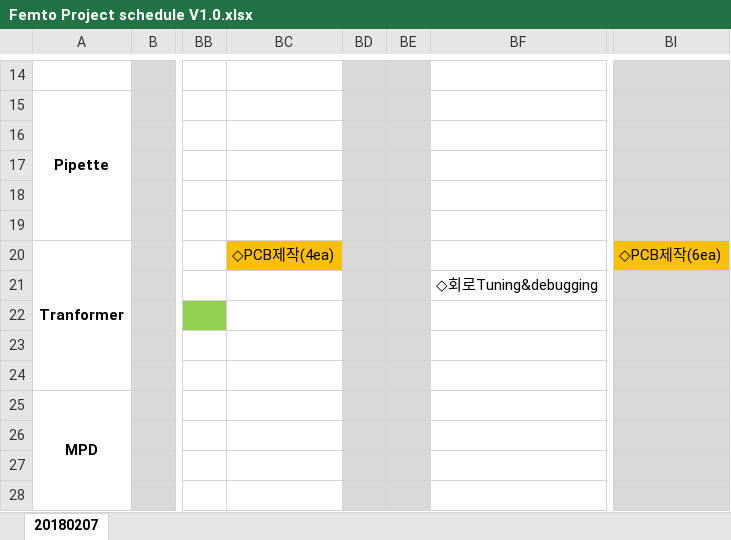
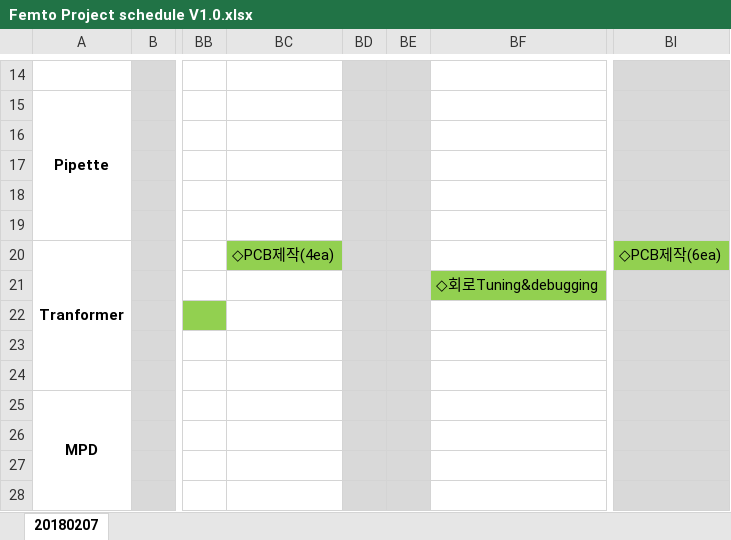
Before and after one commit to ArvidJoung/Plasma_Generator, an Excel workbook: 0_DOC/Femto Project schedule V1.0.xlsx, sheet 20180207, drawn as a sheet; only a part is shown, gaps mark what is left out; values as stored, in another font and other column widths than the file's, no borders; charts and pictures not drawn; the diff names each change by its address in the sheet, - before the commit and + after, or states it on an @@ line.

Commit message:
[DOC] Schedule update

```diff
--- a/0_DOC/Femto Project schedule V1.0.xlsx (sheet 20180207)
+++ b/0_DOC/Femto Project schedule V1.0.xlsx (sheet 20180207)
-BC20 fill: #FFC000
+BC20 fill: #92D050
-BI20 fill: #FFC000
+BI20 fill: #92D050
-BF21 fill: none
+BF21 fill: #92D050
```
Also changed, not shown: charts or pictures.
